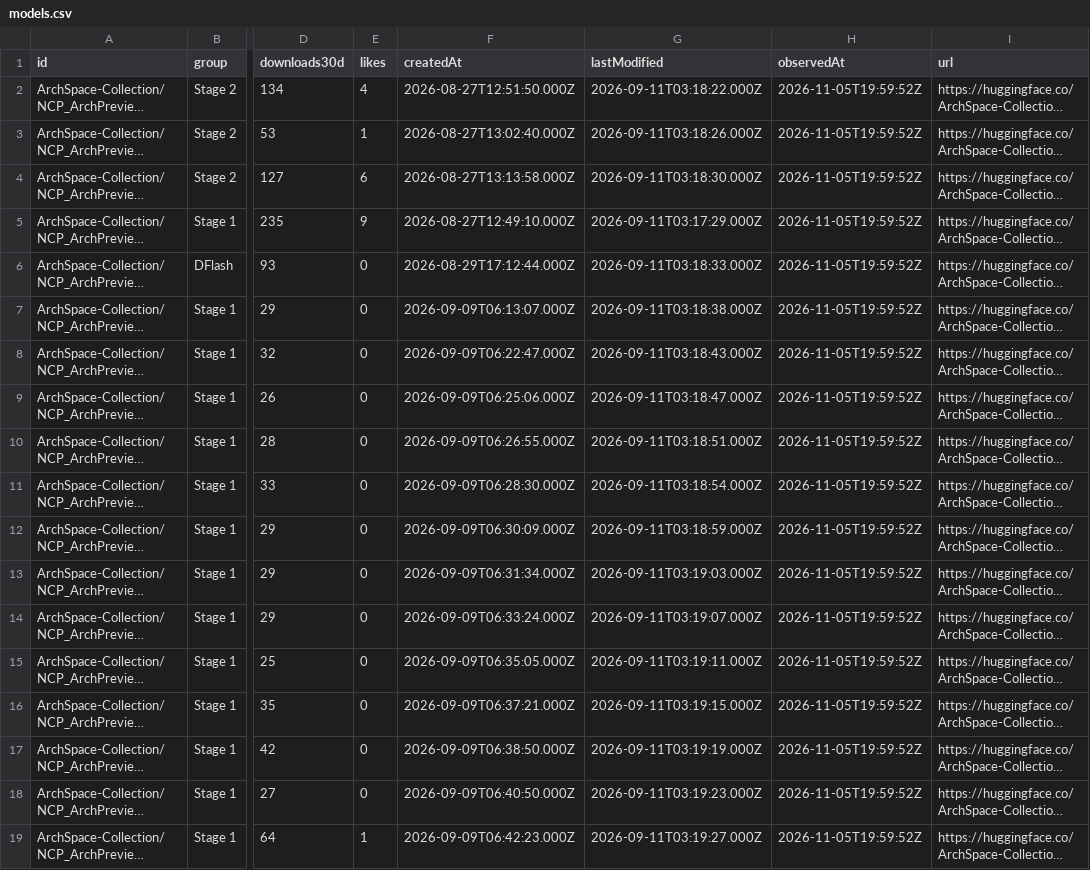
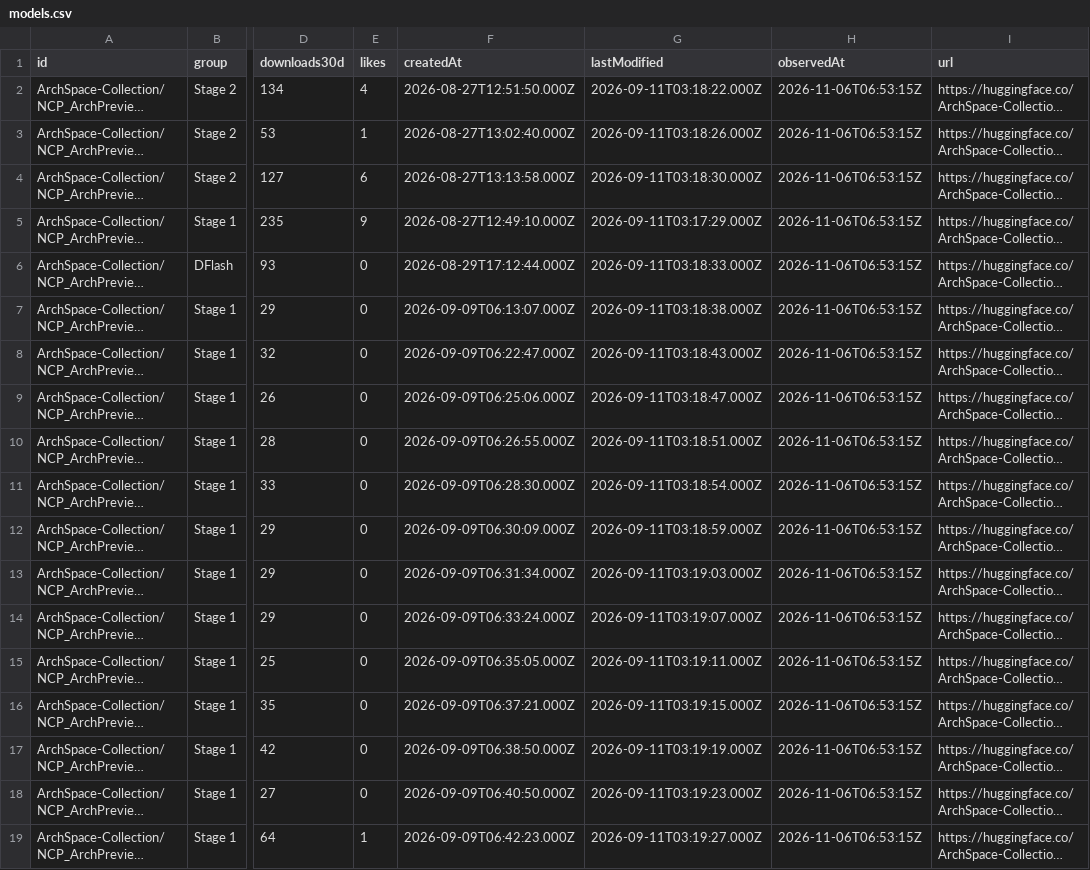
Before and after one commit to LuckySJTU/ncp-archpreview-downloads, a CSV file: docs/data/models.csv, drawn as a sheet; only a part is shown, gaps mark what is left out; long unchanged cells end in …; the diff names each change by its address in the sheet, - before the commit and + after, or states it on an @@ line.

```diff
--- a/docs/data/models.csv
+++ b/docs/data/models.csv
-H2:H19 (observedAt): 2026-11-05T19:59:52Z
+H2:H19 (observedAt): 2026-11-06T06:53:15Z
```
Also changed, not shown: docs/data/modelscope/models.csv, 8 other files.
